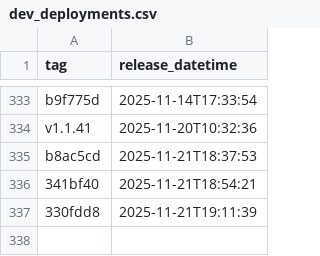
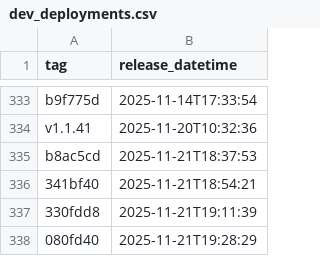
Before and after one commit to NHSDigital/eps-FHIR-validator-lambda, a CSV file: _data/dev_deployments.csv, drawn as a sheet; only a part is shown, gaps mark what is left out.

```diff
--- a/_data/dev_deployments.csv
+++ b/_data/dev_deployments.csv
@@ -337 +337,2 @@ b8ac5cd,2025-11-21T18:37:53
 330fdd8,2025-11-21T19:11:39
+080fd40,2025-11-21T19:28:29
```
Also changed, not shown: 1 other file.
